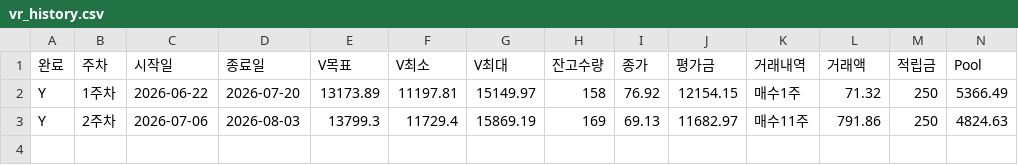
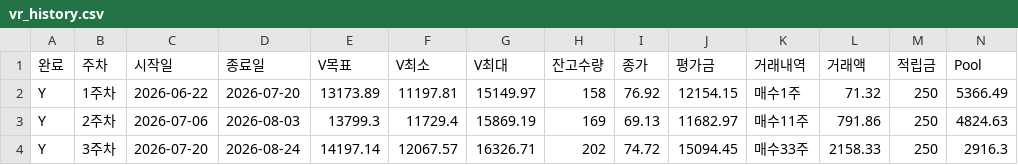
Before and after one commit to dwha-dive/VR-report, a CSV file: vr_history.csv, drawn as a sheet; only a part is shown; rows hold the shown columns only; the diff names each change by its address in the sheet, - before the commit and + after, or states it on an @@ line.

```diff
--- a/vr_history.csv
+++ b/vr_history.csv
+row 4: Y | 3주차 | 2026-07-20 | 2026-08-24 | 14197.14 | 12067.57 | 16326.71 | 202 | 74.72 | 15094.45 | 매수33주 | 2158.33 | 250 | 2916.3
```
